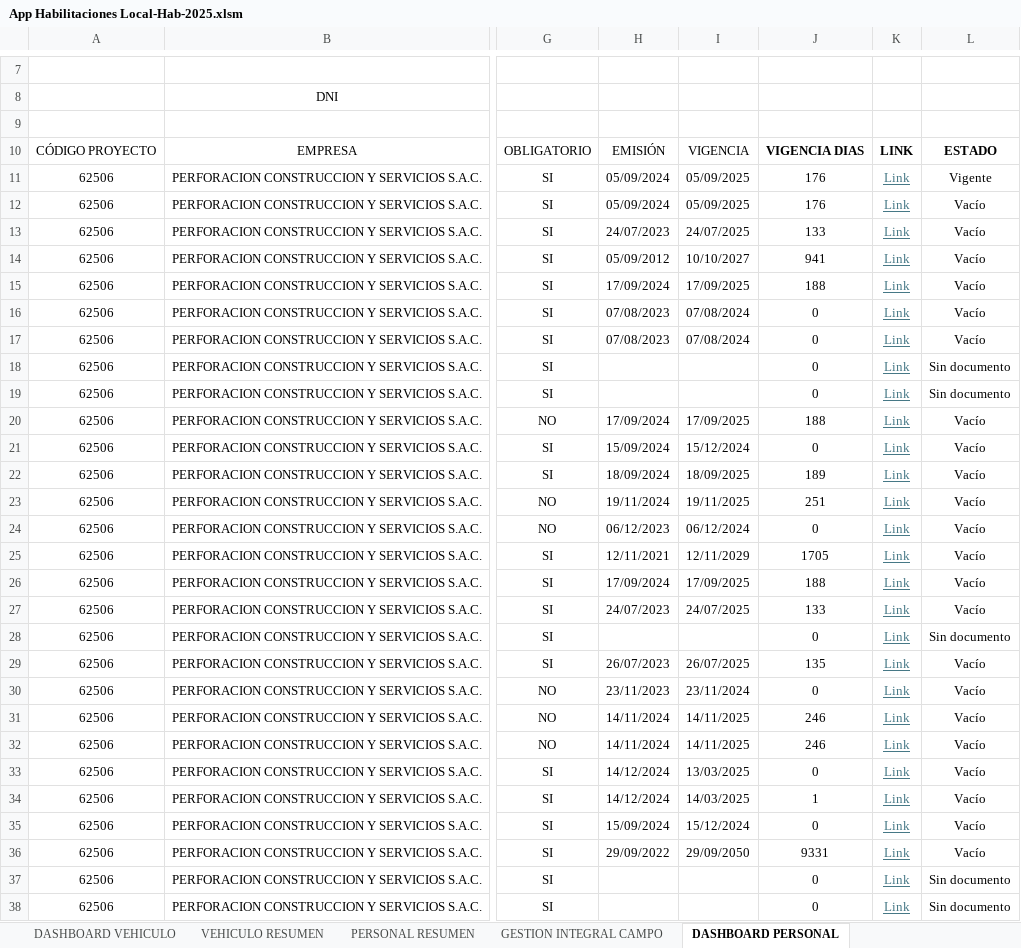
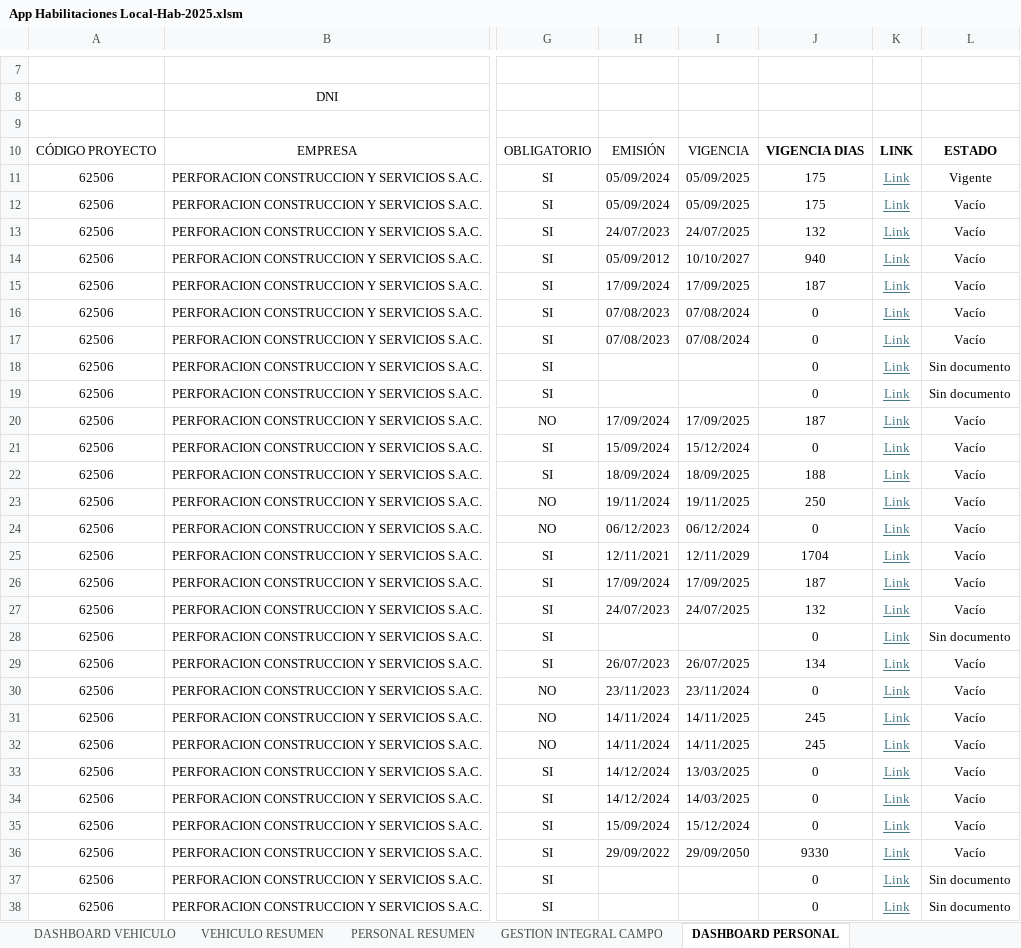
Before and after one commit to lhoyos66/Habilitaciones, an Excel workbook: App Habilitaciones Local-Hab-2025.xlsm, sheet DASHBOARD PERSONAL, drawn as a sheet; only a part is shown, gaps mark what is left out; values as stored, in another font and other column widths than the file's, no borders; charts and pictures and conditional formats and table styles not drawn; the diff covers the shown part only; the diff names each change by its address in the sheet, - before the commit and + after, or states it on an @@ line.

```diff
--- a/App Habilitaciones Local-Hab-2025.xlsm (sheet DASHBOARD PERSONAL)
+++ b/App Habilitaciones Local-Hab-2025.xlsm (sheet DASHBOARD PERSONAL)
-J11:J12: 176
+J11:J12: 175
-J13: 133
+J13: 132
-J14: 941
+J14: 940
-J15: 188
+J15: 187
-J20: 188
+J20: 187
-J22: 189
+J22: 188
-J23: 251
+J23: 250
-J25: 1705
+J25: 1704
-J26: 188
+J26: 187
-J27: 133
+J27: 132
-J29: 135
+J29: 134
-J31:J32: 246
+J31:J32: 245
-J34: 1
+J34: 0
-J36: 9331
+J36: 9330
```
Also changed, not shown: 1 edited cell elsewhere in this sheet, sheet DASHBOARD VEHICULO, sheet DASHBOARD EMBARCACIONES, 17 other files.
